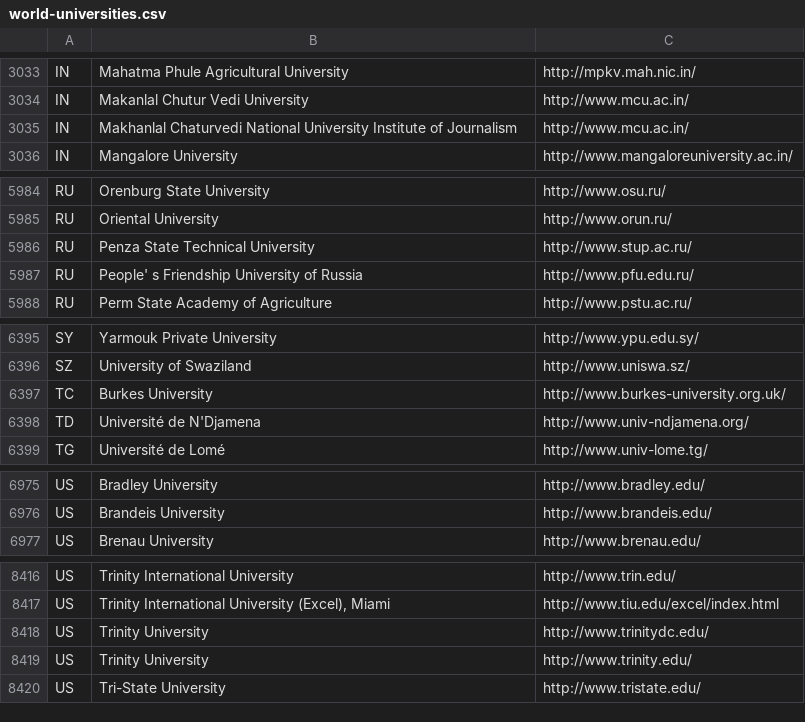
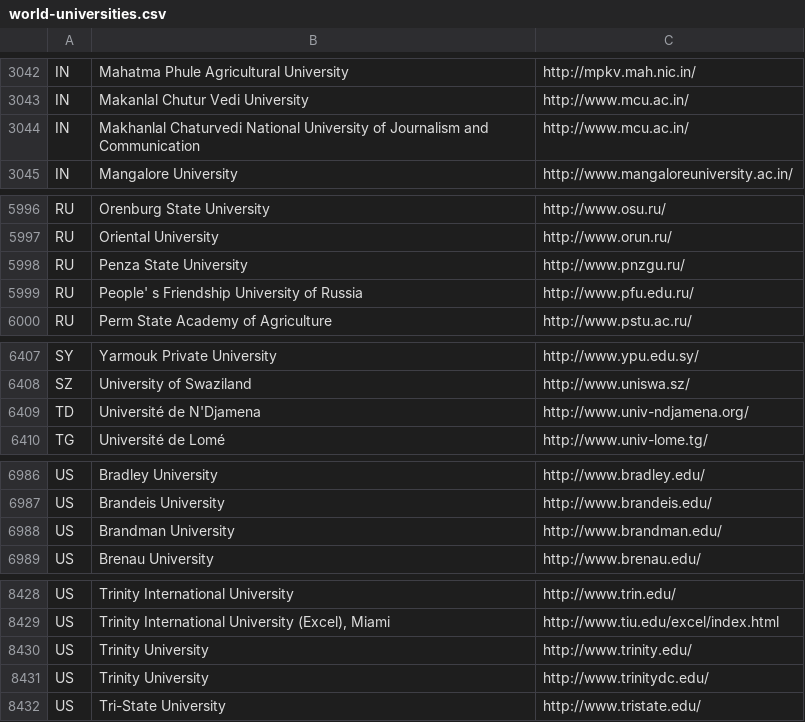
Before and after one commit to endSly/world-universities-csv, a CSV file: world-universities.csv, drawn as a sheet; only a part is shown, gaps mark what is left out; the diff covers the shown part only.

```diff
--- a/world-universities.csv
+++ b/world-universities.csv
@@ -3034,3 +3043,3 @@ IN,Mahatma Phule Agricultural University,http://mpkv.mah.nic.in/
 IN,Makanlal Chutur Vedi University,http://www.mcu.ac.in/
-IN,Makhanlal Chaturvedi National University Institute of Journalism,http://www.mcu.ac.in/
+IN,Makhanlal Chaturvedi National University of Journalism and Communication,http://www.mcu.ac.in/
 IN,Mangalore University,http://www.mangaloreuniversity.ac.in/
@@ -5985,3 +5997,3 @@ RU,Orenburg State University,http://www.osu.ru/
 RU,Oriental University,http://www.orun.ru/
-RU,Penza State Technical University,http://www.stup.ac.ru/
+RU,Penza State University,http://www.pnzgu.ru/
 RU,People' s Friendship University of Russia,http://www.pfu.edu.ru/
@@ -6396,3 +6408,2 @@ SY,Yarmouk Private University ,http://www.ypu.edu.sy/
 SZ,University of Swaziland,http://www.uniswa.sz/
-TC,Burkes University,http://www.burkes-university.org.uk/
 TD,Université de N'Djamena,http://www.univ-ndjamena.org/
@@ -6976,2 +6987,3 @@ US,Bradley University,http://www.bradley.edu/
 US,Brandeis University,http://www.brandeis.edu/
+US,Brandman University,http://www.brandman.edu/
 US,Brenau University,http://www.brenau.edu/
@@ -8417,4 +8429,4 @@ US,Trinity International University,http://www.trin.edu/
 US,"Trinity International University (Excel), Miami",http://www.tiu.edu/excel/index.html
-US,Trinity University,http://www.trinitydc.edu/
 US,Trinity University,http://www.trinity.edu/
+US,Trinity University,http://www.trinitydc.edu/
 US,Tri-State University,http://www.tristate.edu/
```
Also changed, not shown: 21 added rows elsewhere in this file.
